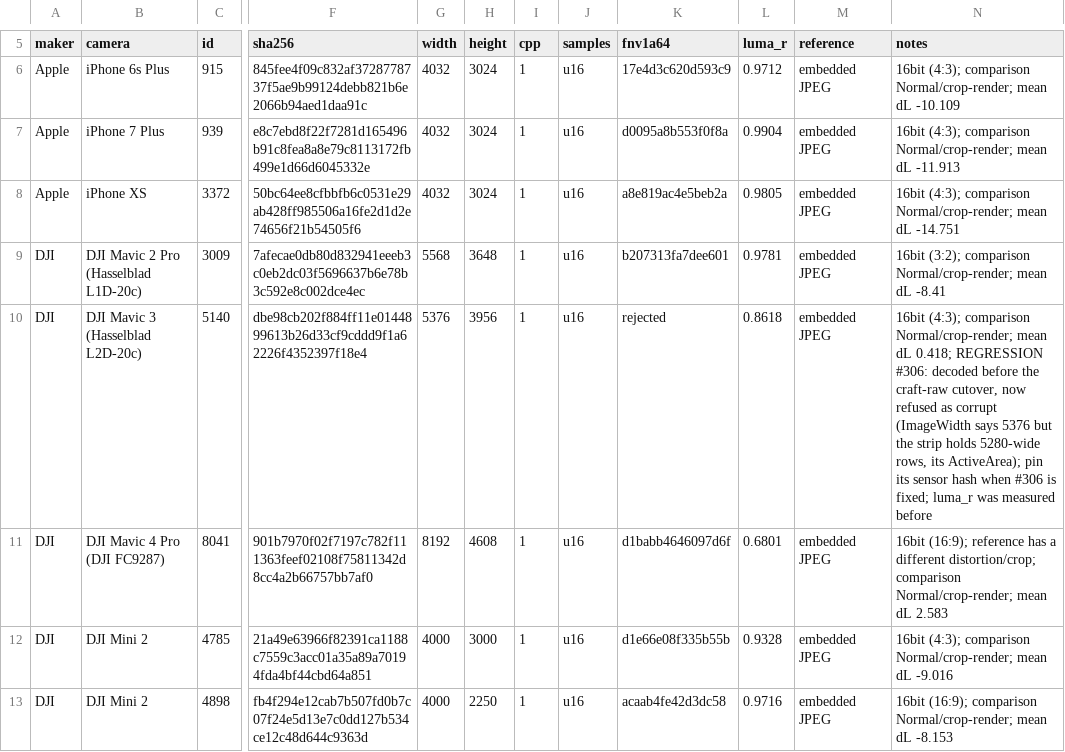
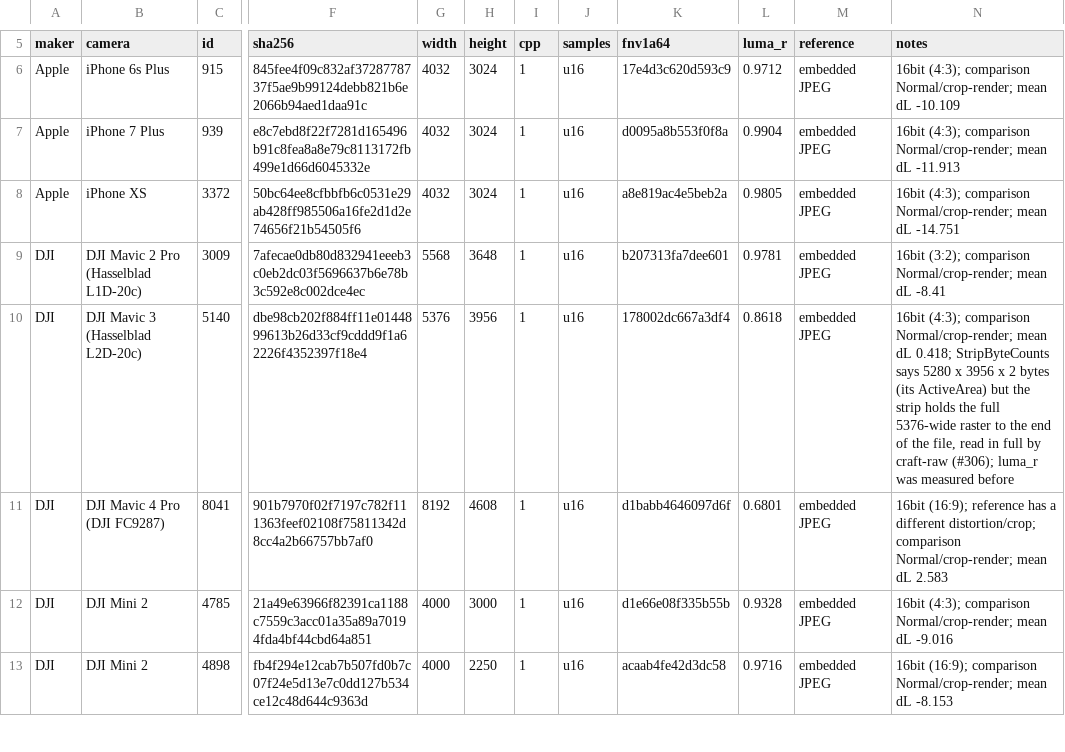
Before and after one commit to techneissa/lightcraft, a TSV file: docs/raw/coverage-sweep.tsv, drawn as a sheet; only a part is shown, gaps mark what is left out; the diff names each change by its address in the sheet, - before the commit and + after, or states it on an @@ line.

```diff
--- a/docs/raw/coverage-sweep.tsv
+++ b/docs/raw/coverage-sweep.tsv
-K10 (fnv1a64): rejected
+K10 (fnv1a64): 178002dc667a3df4
-N10 (notes): …dL 0.418; REGRESSION #306: decoded before the craft-raw cutover, now refused as corrupt (ImageWidth says 5376 but the strip holds 5280-wide rows, its ActiveArea); pin its sensor hash when #306 is fixed; luma_r was…
+N10 (notes): …dL 0.418; StripByteCounts says 5280 x 3956 x 2 bytes (its ActiveArea) but the strip holds the full 5376-wide raster to the end of the file, read in full by craft-raw (#306); luma_r was…
```
Also changed, not shown: 4 other files.
